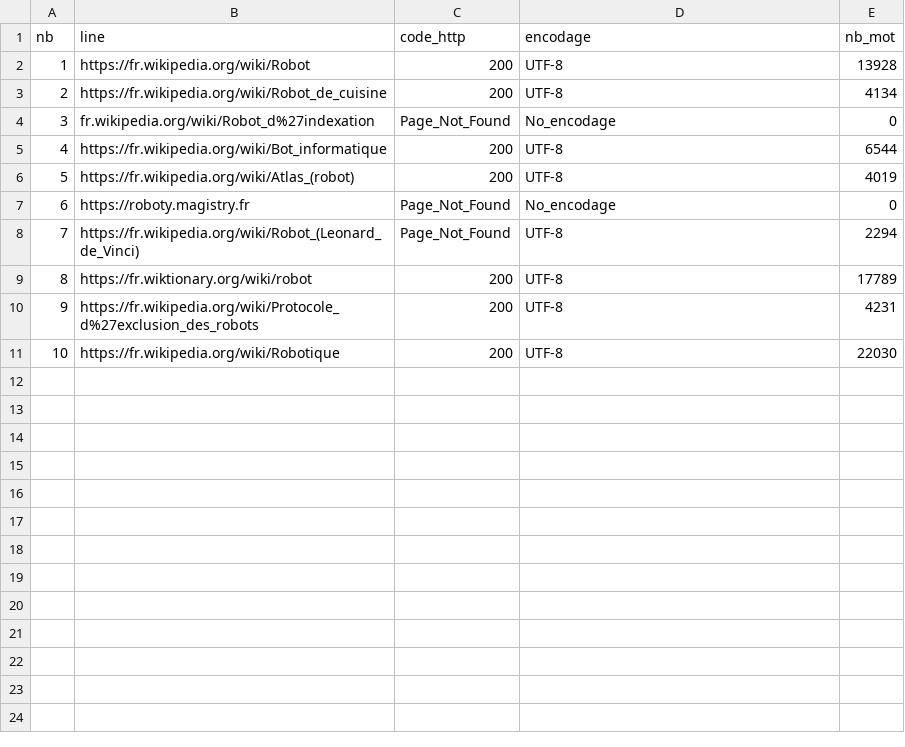
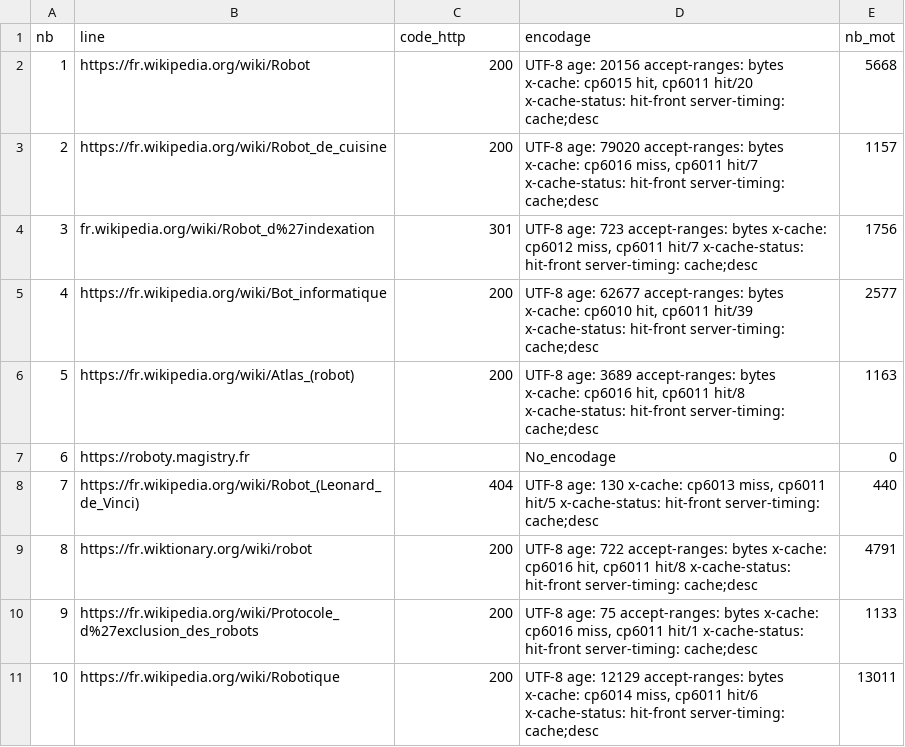
Before and after one commit to Shiyi-YAO/PPE1-2025, a TSV file: miniprojet/tableaux/tableau_fr.tsv, drawn as a sheet.

Commit message:
correction du miniprojet1

```diff
--- a/miniprojet/tableaux/tableau_fr.tsv
+++ b/miniprojet/tableaux/tableau_fr.tsv
@@ -1,11 +1,11 @@
 nb	line	code_http	encodage	nb_mot
-1	https://fr.wikipedia.org/wiki/Robot	200	UTF-8	   13928
-2	https://fr.wikipedia.org/wiki/Robot_de_cuisine	200	UTF-8	    4134
-3	fr.wikipedia.org/wiki/Robot_d%27indexation	Page_Not_Found	No_encodage	       0
-4	https://fr.wikipedia.org/wiki/Bot_informatique	200	UTF-8	    6544
-5	https://fr.wikipedia.org/wiki/Atlas_(robot)	200	UTF-8	    4019
-6	https://roboty.magistry.fr	Page_Not_Found	No_encodage	       0
-7	https://fr.wikipedia.org/wiki/Robot_(Leonard_de_Vinci)	Page_Not_Found	UTF-8	    2294
-8	https://fr.wiktionary.org/wiki/robot	200	UTF-8	   17789
-9	https://fr.wikipedia.org/wiki/Protocole_d%27exclusion_des_robots	200	UTF-8	    4231
-10	https://fr.wikipedia.org/wiki/Robotique	200	UTF-8	   22030
+1	https://fr.wikipedia.org/wiki/Robot	200	UTF-8 age: 20156 accept-ranges: bytes x-cache: cp6015 hit, cp6011 hit/20 x-cache-status: hit-front server-timing: cache;desc	    5668
+2	https://fr.wikipedia.org/wiki/Robot_de_cuisine	200	UTF-8 age: 79020 accept-ranges: bytes x-cache: cp6016 miss, cp6011 hit/7 x-cache-status: hit-front server-timing: cache;desc	    1157
+3	fr.wikipedia.org/wiki/Robot_d%27indexation	301	UTF-8 age: 723 accept-ranges: bytes x-cache: cp6012 miss, cp6011 hit/7 x-cache-status: hit-front server-timing: cache;desc	    1756
+4	https://fr.wikipedia.org/wiki/Bot_informatique	200	UTF-8 age: 62677 accept-ranges: bytes x-cache: cp6010 hit, cp6011 hit/39 x-cache-status: hit-front server-timing: cache;desc	    2577
+5	https://fr.wikipedia.org/wiki/Atlas_(robot)	200	UTF-8 age: 3689 accept-ranges: bytes x-cache: cp6016 hit, cp6011 hit/8 x-cache-status: hit-front server-timing: cache;desc	    1163
+6	https://roboty.magistry.fr		No_encodage	       0
+7	https://fr.wikipedia.org/wiki/Robot_(Leonard_de_Vinci)	404	UTF-8 age: 130 x-cache: cp6013 miss, cp6011 hit/5 x-cache-status: hit-front server-timing: cache;desc	     440
+8	https://fr.wiktionary.org/wiki/robot	200	UTF-8 age: 722 accept-ranges: bytes x-cache: cp6016 hit, cp6011 hit/8 x-cache-status: hit-front server-timing: cache;desc	    4791
+9	https://fr.wikipedia.org/wiki/Protocole_d%27exclusion_des_robots	200	UTF-8 age: 75 accept-ranges: bytes x-cache: cp6016 miss, cp6011 hit/1 x-cache-status: hit-front server-timing: cache;desc	    1133
+10	https://fr.wikipedia.org/wiki/Robotique	200	UTF-8 age: 12129 accept-ranges: bytes x-cache: cp6014 miss, cp6011 hit/6 x-cache-status: hit-front server-timing: cache;desc	   13011
```
Also changed, not shown: 1 other file.
